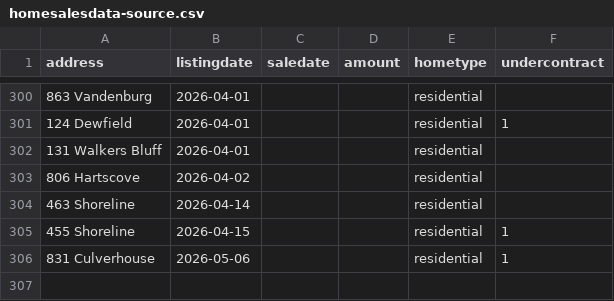
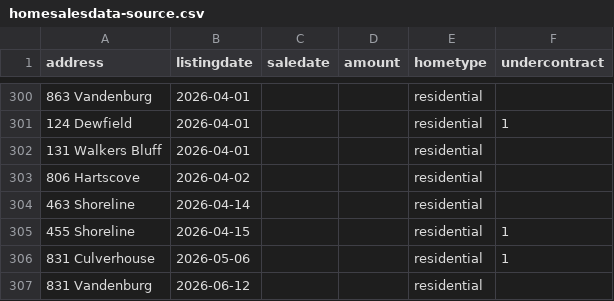
Before and after one commit to robhanssen/glenlake-homesales, a CSV file: sources/homesalesdata-source.csv, drawn as a sheet; only a part is shown, gaps mark what is left out.

Commit message:
new listing

```diff
--- a/sources/homesalesdata-source.csv
+++ b/sources/homesalesdata-source.csv
@@ -306 +306,2 @@
 831 Culverhouse,2026-05-06,,,residential,1
+831 Vandenburg,2026-06-12,,,residential,
```
